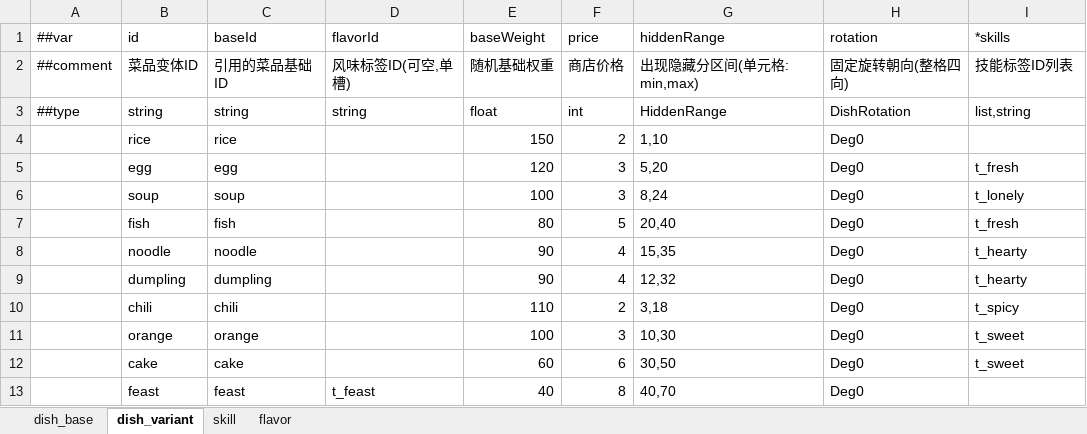
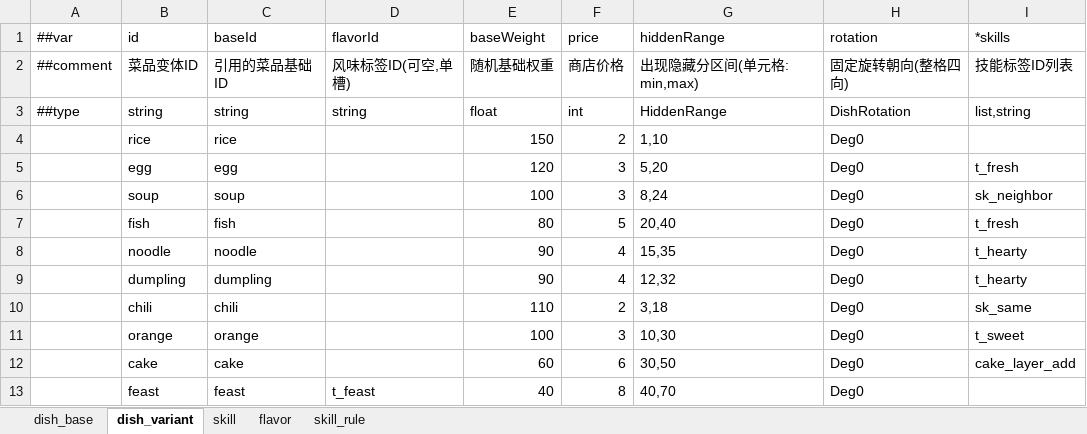
Before and after one commit to 2563495284/gourmetproject, an Excel workbook: GourmetProject/GameConfig/Datas/dish.xlsx, sheet dish_variant, drawn as a sheet; values as stored, in another font and other column widths than the file's, no borders; the diff names each change by its address in the sheet, - before the commit and + after, or states it on an @@ line.

```diff
--- a/GourmetProject/GameConfig/Datas/dish.xlsx (sheet dish_variant)
+++ b/GourmetProject/GameConfig/Datas/dish.xlsx (sheet dish_variant)
+sheet tab: skill_rule
-I6 (*skills): t_lonely
+I6 (*skills): sk_neighbor
-I10 (*skills): t_spicy
+I10 (*skills): sk_same
-I12 (*skills): t_sweet
+I12 (*skills): cake_layer_add
```
Also changed, not shown: sheet skill, GourmetProject/GameConfig/Datas/__enums_tag.xlsx, GourmetProject/GameConfig/Datas/__tables__.xlsx, 57 other files.
